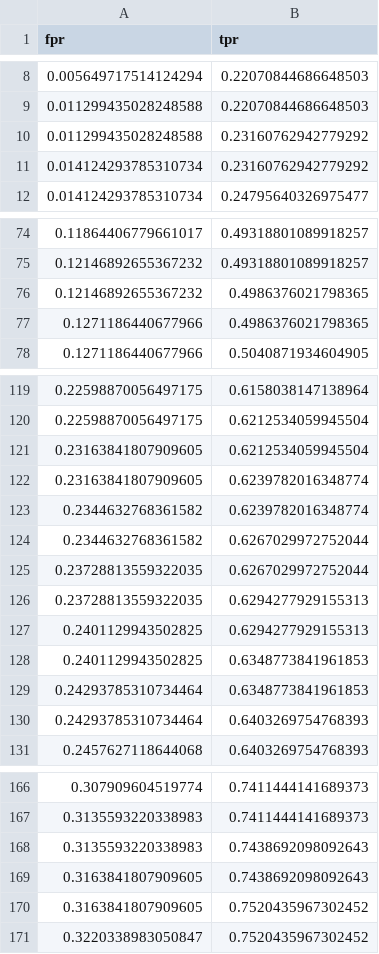
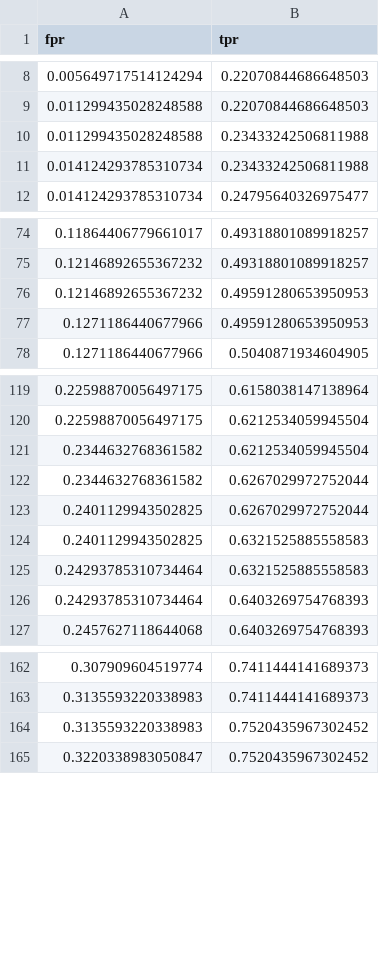
Before and after one commit to Adore96/fml-l1, a CSV file: outputs/csv/rf_roc_data.csv, drawn as a sheet; only a part is shown, gaps mark what is left out.

Commit message:
chore: update execution counts, cell outputs, and timestamps in preprocessing features notebook

```diff
--- a/outputs/csv/rf_roc_data.csv
+++ b/outputs/csv/rf_roc_data.csv
@@ -9,4 +9,4 @@ fpr,tpr
 0.011299435028248588,0.22070844686648503
-0.011299435028248588,0.23160762942779292
-0.014124293785310734,0.23160762942779292
+0.011299435028248588,0.23433242506811988
+0.014124293785310734,0.23433242506811988
 0.014124293785310734,0.24795640326975477
@@ -75,4 +75,4 @@ fpr,tpr
 0.12146892655367232,0.49318801089918257
-0.12146892655367232,0.4986376021798365
-0.1271186440677966,0.4986376021798365
+0.12146892655367232,0.49591280653950953
+0.1271186440677966,0.49591280653950953
 0.1271186440677966,0.5040871934604905
@@ -120,11 +120,7 @@ fpr,tpr
 0.22598870056497175,0.6212534059945504
-0.23163841807909605,0.6212534059945504
-0.23163841807909605,0.6239782016348774
-0.2344632768361582,0.6239782016348774
+0.2344632768361582,0.6212534059945504
 0.2344632768361582,0.6267029972752044
-0.23728813559322035,0.6267029972752044
-0.23728813559322035,0.6294277929155313
-0.2401129943502825,0.6294277929155313
-0.2401129943502825,0.6348773841961853
-0.24293785310734464,0.6348773841961853
+0.2401129943502825,0.6267029972752044
+0.2401129943502825,0.6321525885558583
+0.24293785310734464,0.6321525885558583
 0.24293785310734464,0.6403269754768393
@@ -167,5 +163,3 @@ fpr,tpr
 0.3135593220338983,0.7411444141689373
-0.3135593220338983,0.7438692098092643
-0.3163841807909605,0.7438692098092643
-0.3163841807909605,0.7520435967302452
+0.3135593220338983,0.7520435967302452
 0.3220338983050847,0.7520435967302452
```
Also changed, not shown: 14 other files.
